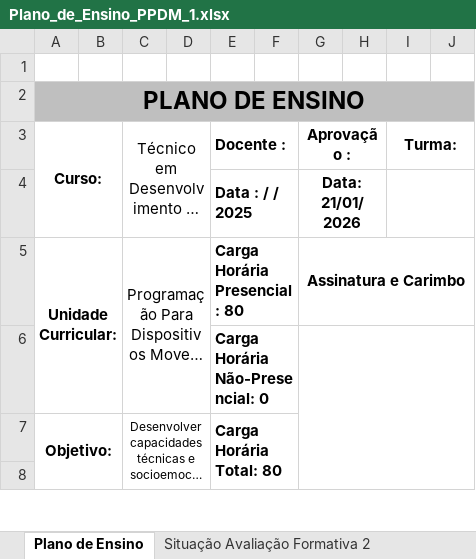
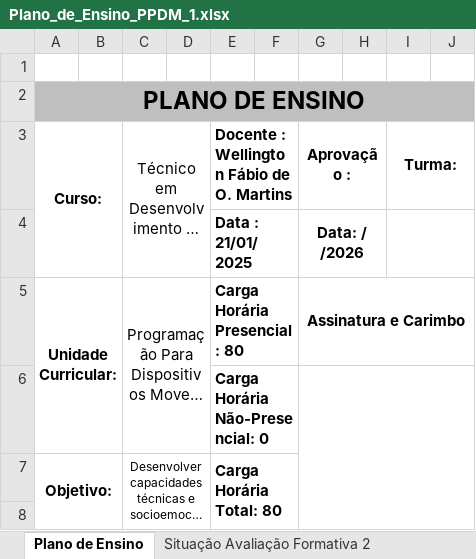
Before and after one commit to wellifabio/senai2026, an Excel workbook: ds/planejamento/3semestre/planos/Plano_de_Ensino_PPDM_1.xlsx, sheet Plano de Ensino, drawn as a sheet; only a part is shown; long unchanged cells end in …; values as stored, in another font and other column widths than the file's, no borders; charts and pictures not drawn; removed rows and columns are numbered as before the commit, all else as after; the diff names each change by its address in the sheet, - before the commit and + after, or states it on an @@ line.

```diff
--- a/ds/planejamento/3semestre/planos/Plano_de_Ensino_PPDM_1.xlsx (sheet Plano de Ensino)
+++ b/ds/planejamento/3semestre/planos/Plano_de_Ensino_PPDM_1.xlsx (sheet Plano de Ensino)
-E3: Docente :
+E3: Docente : Wellington Fábio de O. Martins
-row 4:  |  |  |  | Data : / / 2025 |  | Data: 21/01/2026
+row 4:  |  |  |  | Data : 21/01/2025 |  | Data: / /2026
```
Also changed, not shown: 8 other files.
